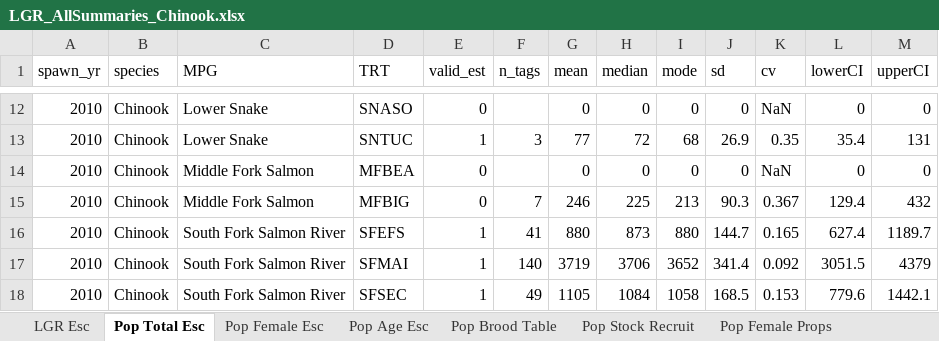
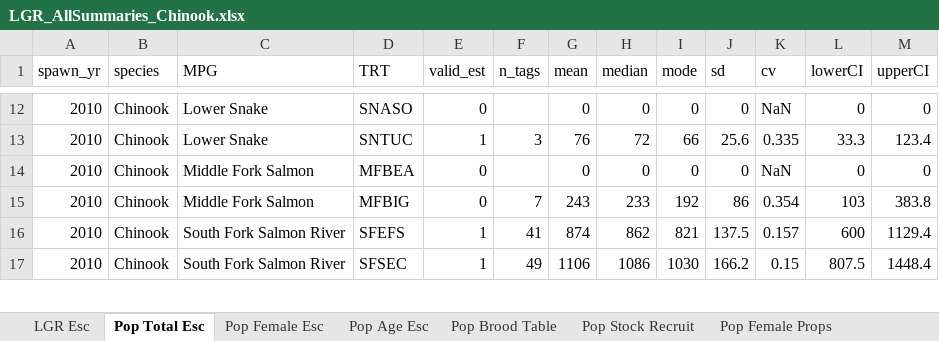
Before and after one commit to ryankinzer/SnakeBasinFishStatus, an Excel workbook: Abundance_results/LGR_AllSummaries_Chinook.xlsx, sheet Pop Total Esc, drawn as a sheet; only a part is shown, gaps mark what is left out; values as stored, in another font and other column widths than the file's, no borders; removed rows and columns are numbered as before the commit, all else as after; the diff covers the shown part only; the diff names each change by its address in the sheet, - before the commit and + after, or states it on an @@ line.

```diff
--- a/Abundance_results/LGR_AllSummaries_Chinook.xlsx (sheet Pop Total Esc)
+++ b/Abundance_results/LGR_AllSummaries_Chinook.xlsx (sheet Pop Total Esc)
-G13 (mean): 77
+G13 (mean): 76
-I13 (mode): 68
+I13 (mode): 66
-J13 (sd): 26.9
+J13 (sd): 25.6
-K13 (cv): 0.35
+K13 (cv): 0.335
-L13 (lowerCI): 35.4
+L13 (lowerCI): 33.3
-M13 (upperCI): 131
+M13 (upperCI): 123.4
-G15 (mean): 246
+G15 (mean): 243
-H15 (median): 225
+H15 (median): 233
-I15 (mode): 213
+I15 (mode): 192
-J15 (sd): 90.3
+J15 (sd): 86
-K15 (cv): 0.367
+K15 (cv): 0.354
-L15 (lowerCI): 129.4
+L15 (lowerCI): 103
-M15 (upperCI): 432
+M15 (upperCI): 383.8
-G16 (mean): 880
+G16 (mean): 874
-H16 (median): 873
+H16 (median): 862
-I16 (mode): 880
+I16 (mode): 821
-J16 (sd): 144.7
+J16 (sd): 137.5
-K16 (cv): 0.165
+K16 (cv): 0.157
-L16 (lowerCI): 627.4
+L16 (lowerCI): 600
-M16 (upperCI): 1189.7
+M16 (upperCI): 1129.4
-row 17: 2010 | Chinook | South Fork Salmon River | SFMAI | 1 | 140 | 3719 | 3706 | 3652 | 341.4 | 0.092 | 3051.5 | 4379
-G17 (mean): 1105
+G17 (mean): 1106
-H17 (median): 1084
+H17 (median): 1086
-I17 (mode): 1058
+I17 (mode): 1030
-J17 (sd): 168.5
+J17 (sd): 166.2
-K17 (cv): 0.153
+K17 (cv): 0.15
-L17 (lowerCI): 779.6
+L17 (lowerCI): 807.5
-M17 (upperCI): 1442.1
+M17 (upperCI): 1448.4
```
Also changed, not shown: 9 removed rows and 1354 edited cells elsewhere in this sheet, sheet Pop Age Esc, sheet Pop Female Props, sheet Pop Brood Table, sheet Pop Stock Recruit, sheet Pop Female Esc, sheet Site Esc, Abundance_results/LGR_AllSummaries_Steelhead.xlsx, 40 other files.
